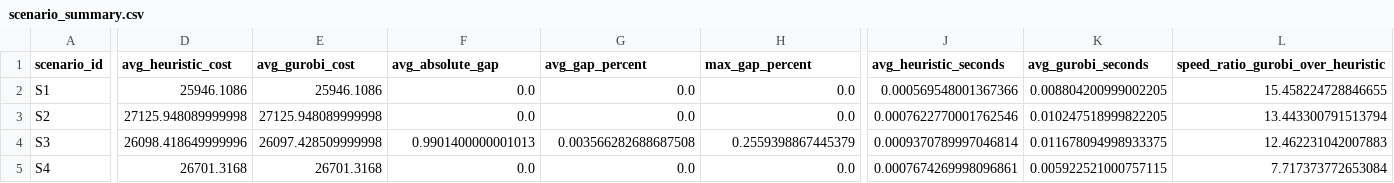
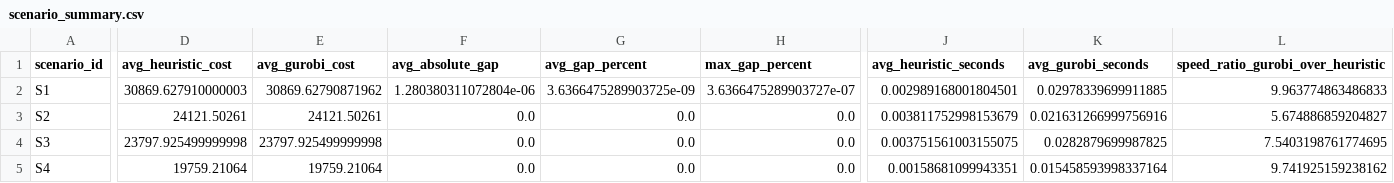
Before and after one commit to ivy08080808/Operation_Research_final, a CSV file: scenario_summary.csv, drawn as a sheet; only a part is shown, gaps mark what is left out; the diff covers the shown part only; the diff names each change by its address in the sheet, - before the commit and + after, or states it on an @@ line.

```diff
--- a/scenario_summary.csv
+++ b/scenario_summary.csv
-D2 (avg_heuristic_cost): 25946.1086
+D2 (avg_heuristic_cost): 30869.627910000003
-E2 (avg_gurobi_cost): 25946.1086
+E2 (avg_gurobi_cost): 30869.62790871962
-F2 (avg_absolute_gap): 0.0
+F2 (avg_absolute_gap): 1.280380311072804e-06
-G2 (avg_gap_percent): 0.0
+G2 (avg_gap_percent): 3.6366475289903725e-09
-H2 (max_gap_percent): 0.0
+H2 (max_gap_percent): 3.6366475289903727e-07
-J2 (avg_heuristic_seconds): 0.000569548001367366
+J2 (avg_heuristic_seconds): 0.002989168001804501
-K2 (avg_gurobi_seconds): 0.008804200999002205
+K2 (avg_gurobi_seconds): 0.02978339699911885
-L2: 15.458224728846655
+L2: 9.963774863486833
-D3 (avg_heuristic_cost): 27125.948089999998
+D3 (avg_heuristic_cost): 24121.50261
-E3 (avg_gurobi_cost): 27125.948089999998
+E3 (avg_gurobi_cost): 24121.50261
-J3 (avg_heuristic_seconds): 0.0007622770001762546
+J3 (avg_heuristic_seconds): 0.003811752998153679
-K3 (avg_gurobi_seconds): 0.010247518999822205
+K3 (avg_gurobi_seconds): 0.021631266999756916
-L3: 13.443300791513794
+L3: 5.674886859204827
-D4 (avg_heuristic_cost): 26098.418649999996
+D4 (avg_heuristic_cost): 23797.925499999998
-E4 (avg_gurobi_cost): 26097.428509999998
+E4 (avg_gurobi_cost): 23797.925499999998
-F4 (avg_absolute_gap): 0.9901400000001013
+F4 (avg_absolute_gap): 0.0
-G4 (avg_gap_percent): 0.003566282688687508
+G4 (avg_gap_percent): 0.0
-H4 (max_gap_percent): 0.2559398867445379
+H4 (max_gap_percent): 0.0
-J4 (avg_heuristic_seconds): 0.0009370789997046814
+J4 (avg_heuristic_seconds): 0.003751561003155075
-K4 (avg_gurobi_seconds): 0.011678094998933375
+K4 (avg_gurobi_seconds): 0.0282879699987825
-L4: 12.462231042007883
+L4: 7.5403198761774695
-D5 (avg_heuristic_cost): 26701.3168
+D5 (avg_heuristic_cost): 19759.21064
-E5 (avg_gurobi_cost): 26701.3168
+E5 (avg_gurobi_cost): 19759.21064
-J5 (avg_heuristic_seconds): 0.0007674269998096861
+J5 (avg_heuristic_seconds): 0.00158681099943351
-K5 (avg_gurobi_seconds): 0.005922521000757115
+K5 (avg_gurobi_seconds): 0.015458593998337164
-L5: 7.717373772653084
+L5: 9.741925159238162
```
Also changed, not shown: 48 edited cells elsewhere in this file, 17 other files.
